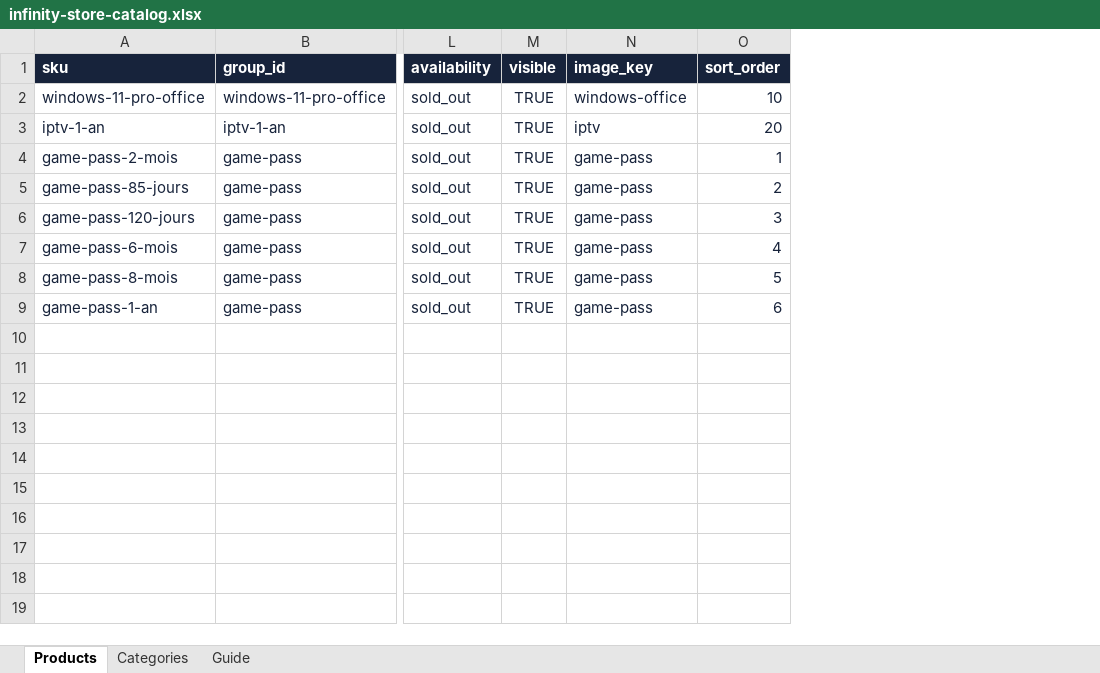
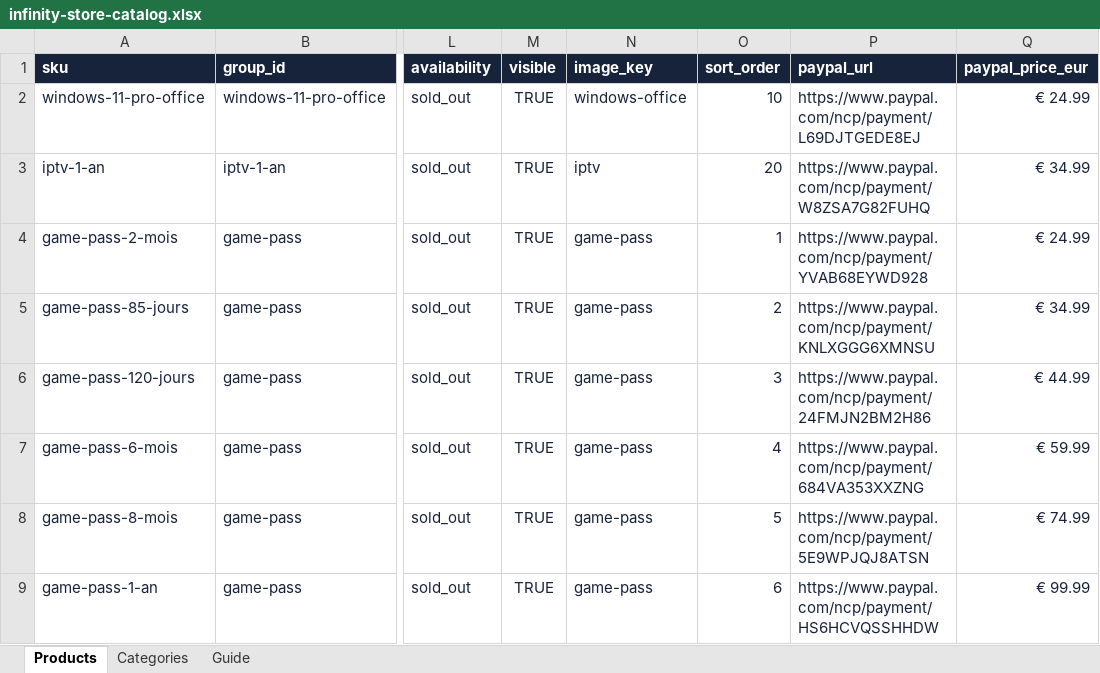
Before and after one commit to BelhiaSofiane/infinity-store-be, an Excel workbook: docs/templates/infinity-store-catalog.xlsx, sheet Products, drawn as a sheet; only a part is shown, gaps mark what is left out; values as stored, in another font and other column widths than the file's, no borders; conditional formats not drawn; the diff names each change by its address in the sheet, - before the commit and + after, or states it on an @@ line.

Commit message:
Add validated PayPal payment links per catalogue variant

```diff
--- a/docs/templates/infinity-store-catalog.xlsx (sheet Products)
+++ b/docs/templates/infinity-store-catalog.xlsx (sheet Products)
+column P (paypal_url), rows 2-9: https://www.paypal.com/ncp/payment/L69DJTGEDE8EJ | https://www.paypal.com/ncp/payment/W8ZSA7G82FUHQ | https://www.paypal.com/ncp/payment/YVAB68EYWD928 | https://www.paypal.com/ncp/payment/KNLXGGG6XMNSU | https://www.paypal.com/ncp/payment/24FMJN2BM2H86 | https://www.paypal.com/ncp/payment/684VA353XXZNG | https://www.paypal.com/ncp/payment/5E9WPJQJ8ATSN | https://www.paypal.com/ncp/payment/HS6HCVQSSHHDW
+column Q (paypal_price_eur), rows 2-9: € 24.99 | € 34.99 | € 24.99 | € 34.99 | € 44.99 | € 59.99 | € 74.99 | € 99.99
```
Also changed, not shown: sheet Guide, 20 other files.
